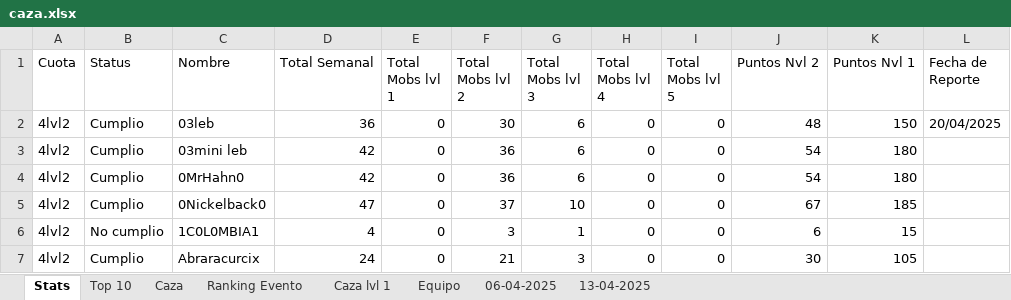
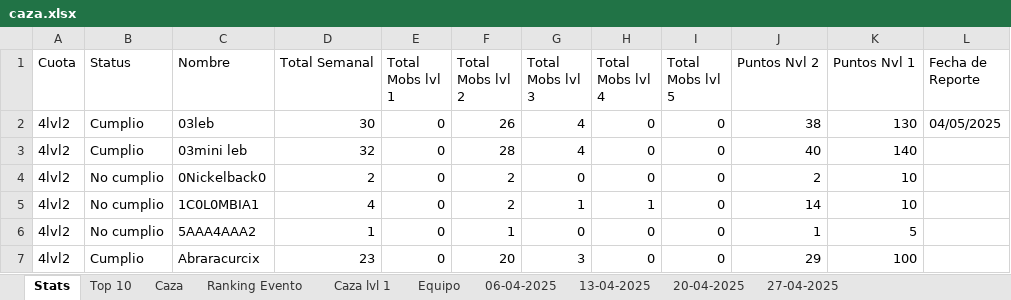
Before and after one commit to Axel5055/Bot-TH-Wsp, an Excel workbook: commands/excel/caza.xlsx, sheet Stats, drawn as a sheet; only a part is shown; values as stored, in another font and other column widths than the file's, no cell formats; conditional formats not drawn; removed rows and columns are numbered as before the commit, all else as after; the diff covers the shown part only; the diff names each change by its address in the sheet, - before the commit and + after, or states it on an @@ line.

```diff
--- a/commands/excel/caza.xlsx (sheet Stats)
+++ b/commands/excel/caza.xlsx (sheet Stats)
+sheet tab: 20-04-2025
+sheet tab: 27-04-2025
-D2 (Total Semanal): 36
+D2 (Total Semanal): 30
-F2 (Total Mobs lvl 2): 30
+F2 (Total Mobs lvl 2): 26
-G2:G3 (Total Mobs lvl 3): 6
+G2:G3 (Total Mobs lvl 3): 4
-J2 (Puntos Nvl 2): 48
+J2 (Puntos Nvl 2): 38
-K2 (Puntos Nvl 1): 150
+K2 (Puntos Nvl 1): 130
-L2 (Fecha de Reporte): 20/04/2025
+L2 (Fecha de Reporte): 04/05/2025
-D3 (Total Semanal): 42
+D3 (Total Semanal): 32
-F3 (Total Mobs lvl 2): 36
+F3 (Total Mobs lvl 2): 28
-J3 (Puntos Nvl 2): 54
+J3 (Puntos Nvl 2): 40
-K3 (Puntos Nvl 1): 180
+K3 (Puntos Nvl 1): 140
-row 4: 4lvl2 | Cumplio | 0MrHahn0 | 42 | 0 | 36 | 6 | 0 | 0 | 54 | 180
-B4 (Status): Cumplio
+B4 (Status): No cumplio
-D4 (Total Semanal): 47
+D4 (Total Semanal): 2
-F4 (Total Mobs lvl 2): 37
+F4 (Total Mobs lvl 2): 2
-G4 (Total Mobs lvl 3): 10
+G4 (Total Mobs lvl 3): 0
-J4 (Puntos Nvl 2): 67
+J4 (Puntos Nvl 2): 2
-K4 (Puntos Nvl 1): 185
+K4 (Puntos Nvl 1): 10
-F5 (Total Mobs lvl 2): 3
+F5 (Total Mobs lvl 2): 2
-H5 (Total Mobs lvl 4): 0
+H5 (Total Mobs lvl 4): 1
-J5 (Puntos Nvl 2): 6
+J5 (Puntos Nvl 2): 14
-K5 (Puntos Nvl 1): 15
+K5 (Puntos Nvl 1): 10
+row 6: 4lvl2 | No cumplio | 5AAA4AAA2 | 1 | 0 | 1 | 0 | 0 | 0 | 1 | 5
-D7 (Total Semanal): 24
+D7 (Total Semanal): 23
-F7 (Total Mobs lvl 2): 21
+F7 (Total Mobs lvl 2): 20
-J7 (Puntos Nvl 2): 30
+J7 (Puntos Nvl 2): 29
-K7 (Puntos Nvl 1): 105
+K7 (Puntos Nvl 1): 100
```
Also changed, not shown: 23 added rows, 18 removed rows and 422 edited cells elsewhere in this sheet, sheet Ranking Evento, sheet Caza, sheet Top 10, sheet Equipo, sheet Caza lvl 1, cell formats, formulas that keep their value, 9 other files.
